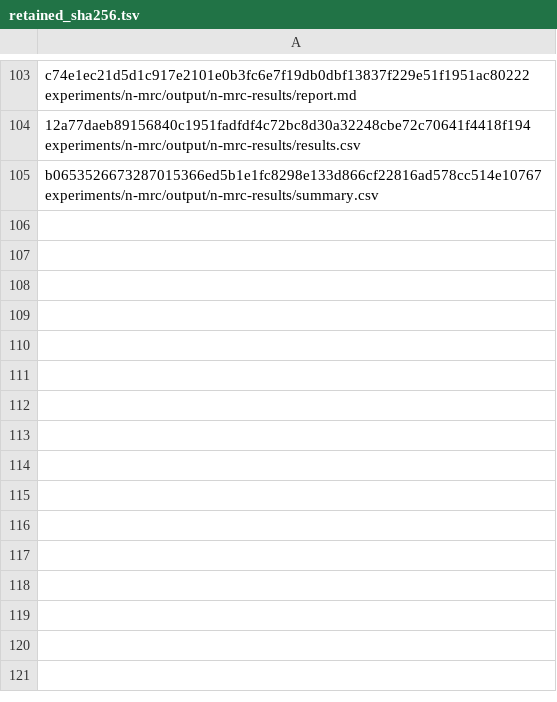
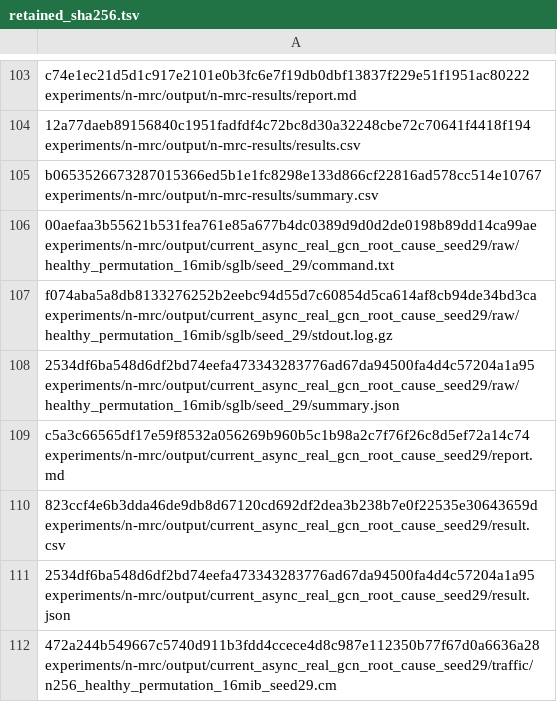
Before and after one commit to Programmable-sw/GLB, a TSV file: experiments/n-mrc/evidence/consolidation/retained_sha256.tsv, drawn as a sheet; only a part is shown, gaps mark what is left out; the diff names each change by its address in the sheet, - before the commit and + after, or states it on an @@ line.

```diff
--- a/experiments/n-mrc/evidence/consolidation/retained_sha256.tsv
+++ b/experiments/n-mrc/evidence/consolidation/retained_sha256.tsv
+row 106: 00aefaa3b55621b531fea761e85a677b4dc0389d9d0d2de0198b89dd14ca99ae experiments/n-mrc/output/current_async_real_gcn_root_cause_seed29/raw/healthy_permutation_16mib/sglb/seed_29/command.txt
+row 107: f074aba5a8db8133276252b2eebc94d55d7c60854d5ca614af8cb94de34bd3ca experiments/n-mrc/output/current_async_real_gcn_root_cause_seed29/raw/healthy_permutation_16mib/sglb/seed_29/stdout.log.gz
+row 108: 2534df6ba548d6df2bd74eefa473343283776ad67da94500fa4d4c57204a1a95 experiments/n-mrc/output/current_async_real_gcn_root_cause_seed29/raw/healthy_permutation_16mib/sglb/seed_29/summary.json
+row 109: c5a3c66565df17e59f8532a056269b960b5c1b98a2c7f76f26c8d5ef72a14c74 experiments/n-mrc/output/current_async_real_gcn_root_cause_seed29/report.md
+row 110: 823ccf4e6b3dda46de9db8d67120cd692df2dea3b238b7e0f22535e30643659d experiments/n-mrc/output/current_async_real_gcn_root_cause_seed29/result.csv
+row 111: 2534df6ba548d6df2bd74eefa473343283776ad67da94500fa4d4c57204a1a95 experiments/n-mrc/output/current_async_real_gcn_root_cause_seed29/result.json
+row 112: 472a244b549667c5740d911b3fdd4ccece4d8c987e112350b77f67d0a6636a28 experiments/n-mrc/output/current_async_real_gcn_root_cause_seed29/traffic/n256_healthy_permutation_16mib_seed29.cm
```
Also changed, not shown: experiments/n-mrc/evidence/consolidation/experiment_assets.csv, 10 other files.
